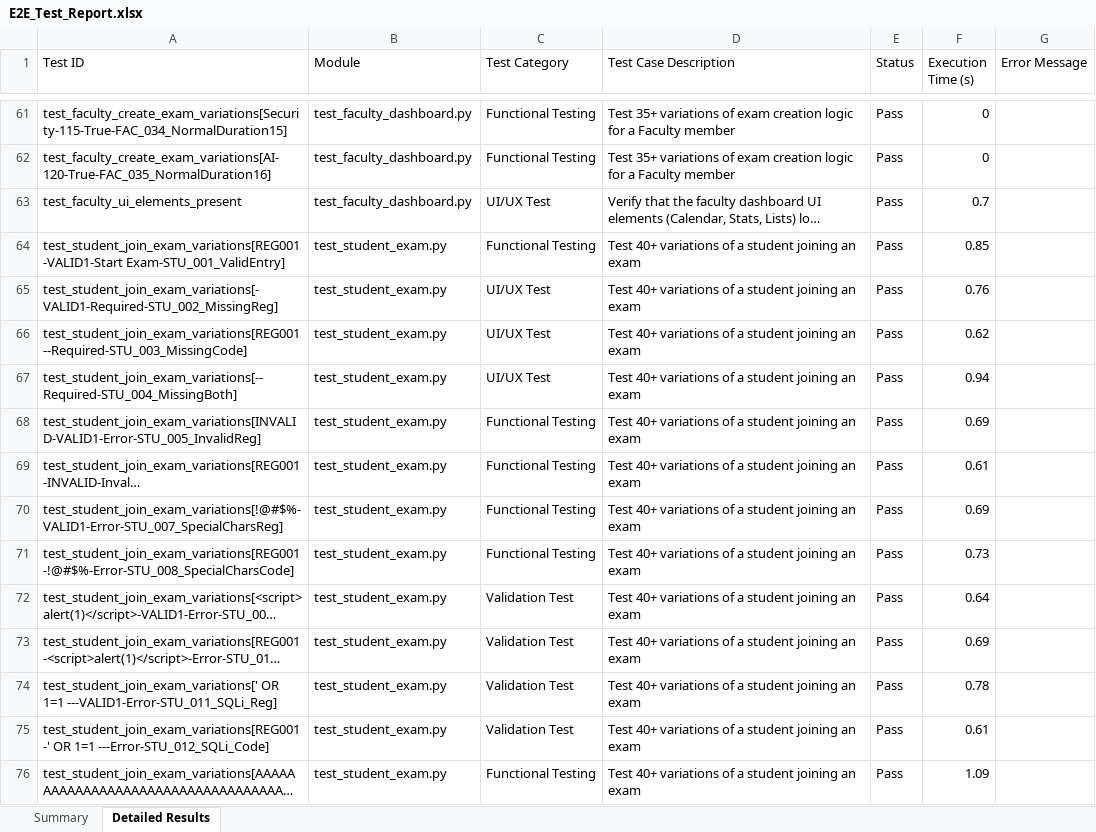
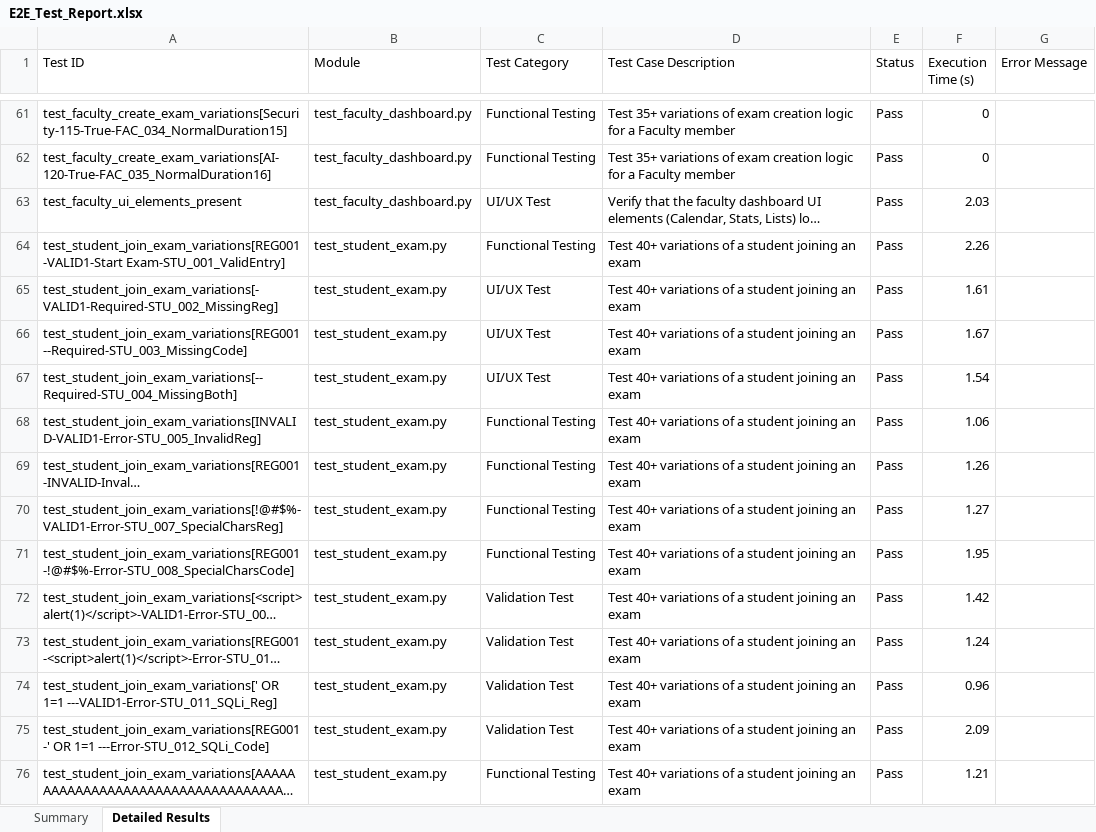
Before and after one commit to Jagadesh131/SecureExam, an Excel workbook: backend/E2E_Test_Report.xlsx, sheet Detailed Results, drawn as a sheet; only a part is shown, gaps mark what is left out; long unchanged cells end in …; values as stored, in another font and other column widths than the file's, no borders; the diff covers the shown part only; the diff names each change by its address in the sheet, - before the commit and + after, or states it on an @@ line.

```diff
--- a/backend/E2E_Test_Report.xlsx (sheet Detailed Results)
+++ b/backend/E2E_Test_Report.xlsx (sheet Detailed Results)
-F63 (Execution Time (s)): 0.7
+F63 (Execution Time (s)): 2.03
-F64 (Execution Time (s)): 0.85
+F64 (Execution Time (s)): 2.26
-F65 (Execution Time (s)): 0.76
+F65 (Execution Time (s)): 1.61
-F66 (Execution Time (s)): 0.62
+F66 (Execution Time (s)): 1.67
-F67 (Execution Time (s)): 0.94
+F67 (Execution Time (s)): 1.54
-F68 (Execution Time (s)): 0.69
+F68 (Execution Time (s)): 1.06
-F69 (Execution Time (s)): 0.61
+F69 (Execution Time (s)): 1.26
-F70 (Execution Time (s)): 0.69
+F70 (Execution Time (s)): 1.27
-F71 (Execution Time (s)): 0.73
+F71 (Execution Time (s)): 1.95
-F72 (Execution Time (s)): 0.64
+F72 (Execution Time (s)): 1.42
-F73 (Execution Time (s)): 0.69
+F73 (Execution Time (s)): 1.24
-F74 (Execution Time (s)): 0.78
+F74 (Execution Time (s)): 0.96
-F75 (Execution Time (s)): 0.61
+F75 (Execution Time (s)): 2.09
-F76 (Execution Time (s)): 1.09
+F76 (Execution Time (s)): 1.21
```
Also changed, not shown: 56 edited cells elsewhere in this sheet, sheet Summary, 3 other files.
